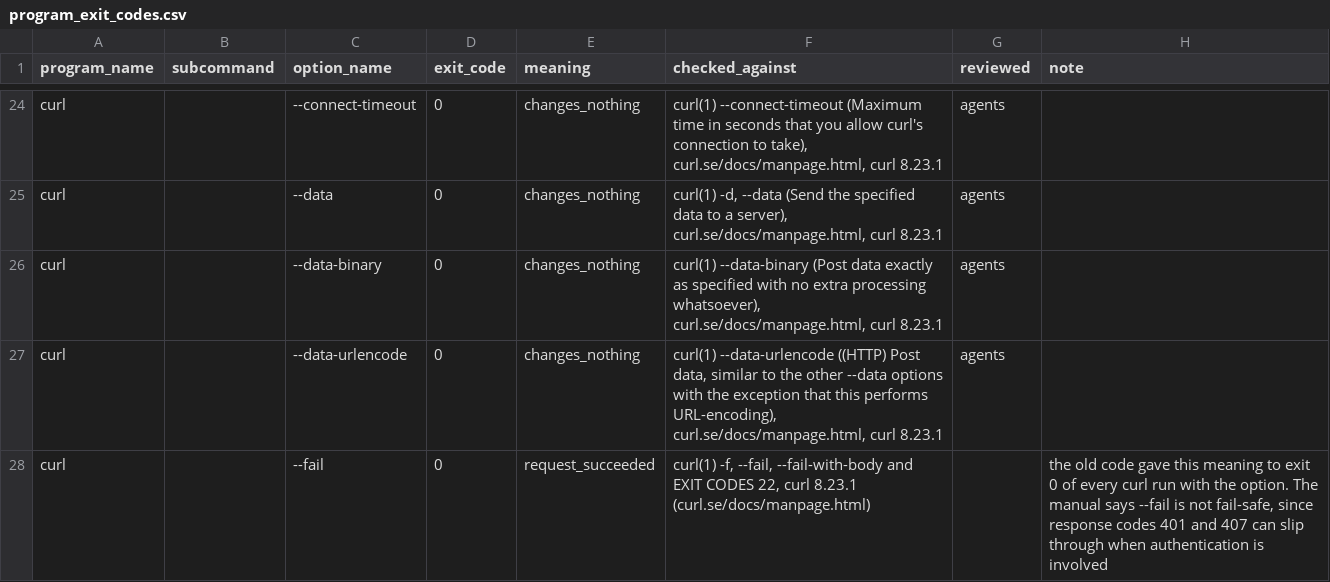
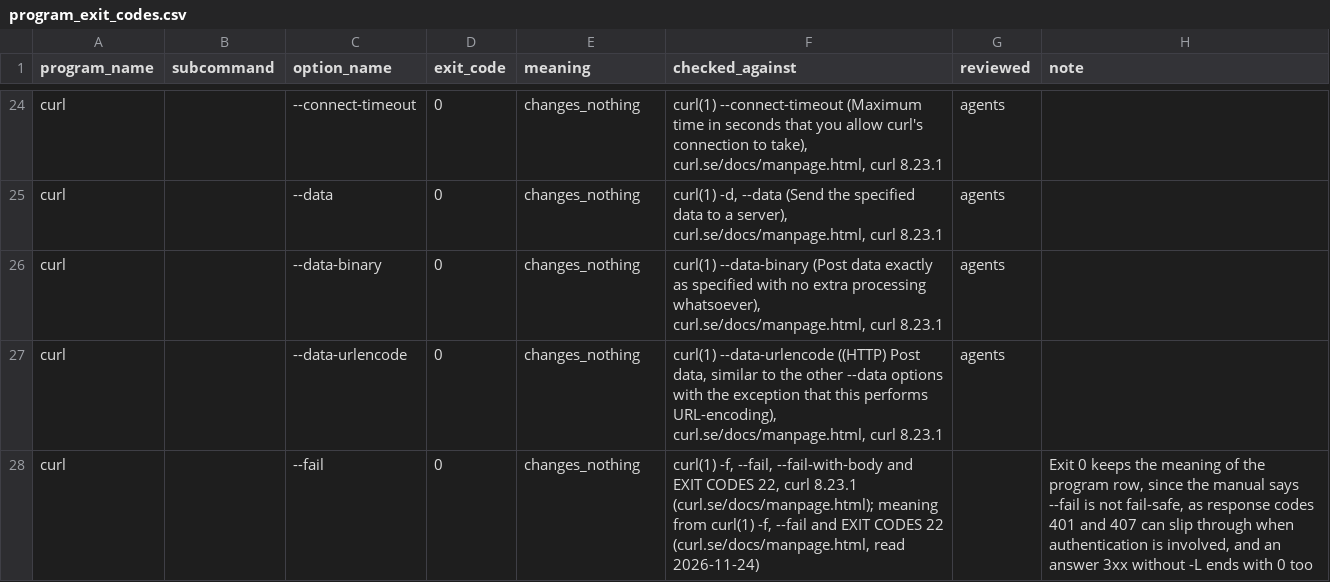
Before and after one commit to 0xjunha/tb-internet-use, a CSV file: src/tb_internet_use/knowledge/catalogs/network_request_result/program_exit_codes.csv, drawn as a sheet; only a part is shown, gaps mark what is left out; the diff covers the shown part only.

```diff
--- a/src/tb_internet_use/knowledge/catalogs/network_request_result/program_exit_codes.csv
+++ b/src/tb_internet_use/knowledge/catalogs/network_request_result/program_exit_codes.csv
@@ -27,2 +27,2 @@ curl,,--data-binary,0,changes_nothing,"curl(1) --data-binary (Post data exactly
 curl,,--data-urlencode,0,changes_nothing,"curl(1) --data-urlencode ((HTTP) Post data, similar to the other --data options with the exception that this performs URL-encoding), curl.se/docs/manpage.html, curl 8.23.1",agents,
-curl,,--fail,0,request_succeeded,"curl(1) -f, --fail, --fail-with-body and EXIT CODES 22, curl 8.23.1 (curl.se/docs/manpage.html)",,"the old code gave this meaning to exit 0 of every curl run with the option. The manual says --fail is not fail-safe, since response codes 401 and 407 can slip through when authentication is involved"
+curl,,--fail,0,changes_nothing,"curl(1) -f, --fail, --fail-with-body and EXIT CODES 22, curl 8.23.1 (curl.se/docs/manpage.html); meaning from curl(1) -f, --fail and EXIT CODES 22 (curl.se/docs/manpage.html, read 2026-11-24)",,"Exit 0 keeps the meaning of the program row, since the manual says --fail is not fail-safe, as response codes 401 and 407 can slip through when authentication is involved, and an answer 3xx without -L ends with 0 too"
```
Also changed, not shown: 11 edited cells elsewhere in this file, src/tb_internet_use/knowledge/catalogs/export/program_package_registries.csv, src/tb_internet_use/knowledge/catalogs/network_request_result/program_output_lines.csv, 25 other files.
